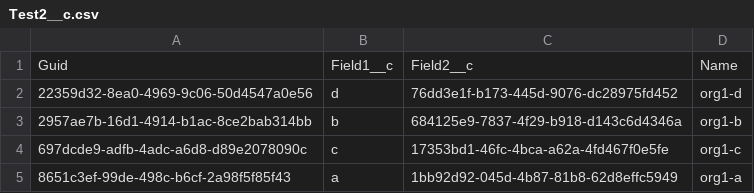
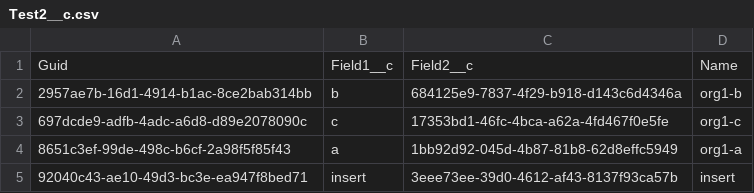
Before and after one commit to wclapier/release-test, a CSV file: Test2__c.csv, drawn as a sheet; removed rows and columns are numbered as before the commit, all else as after; the diff names each change by its address in the sheet, - before the commit and + after, or states it on an @@ line.

```diff
--- a/Test2__c.csv
+++ b/Test2__c.csv
-row 2: 22359d32-8ea0-4969-9c06-50d4547a0e56 | d | 76dd3e1f-b173-445d-9076-dc28975fd452 | org1-d
+row 5: 92040c43-ae10-49d3-bc3e-ea947f8bed71 | insert | 3eee73ee-39d0-4612-af43-8137f93ca57b | insert
```
Also changed, not shown: Test1__c.csv, Test4__c.csv, 1 other file.
